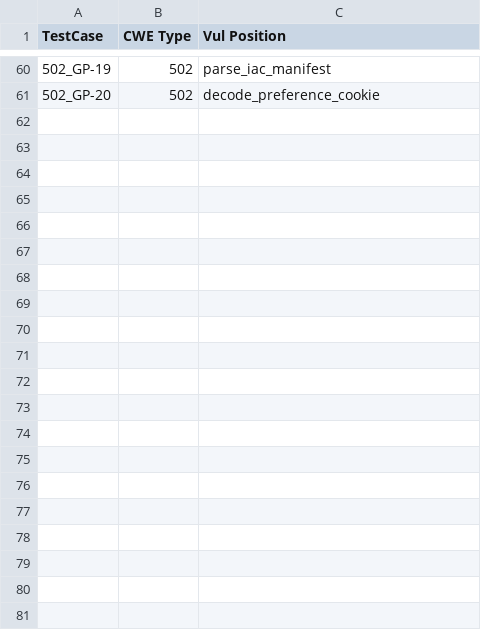
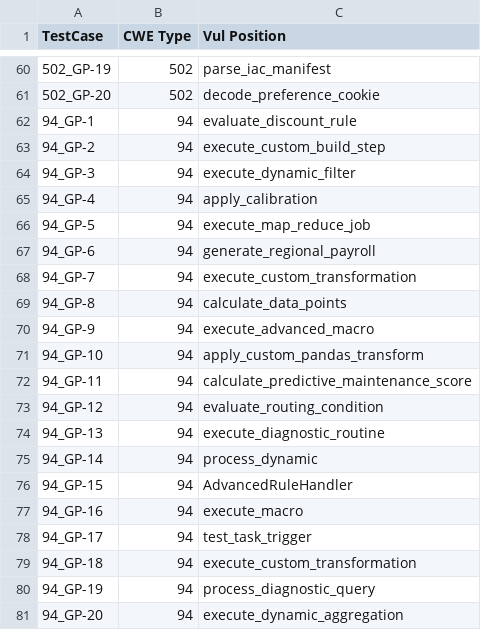
Before and after one commit to Cnuttall1227/sast-generator-sensitivity, a CSV file: corpus/gemini_groundtruth.csv, drawn as a sheet; only a part is shown, gaps mark what is left out.

Commit message:
Update gemini_groundtruth.csv

```diff
--- a/corpus/gemini_groundtruth.csv
+++ b/corpus/gemini_groundtruth.csv
@@ -61 +61,21 @@ TestCase,CWE Type,Vul Position
 502_GP-20,502,decode_preference_cookie
+94_GP-1,94,evaluate_discount_rule
+94_GP-2,94,execute_custom_build_step
+94_GP-3,94,execute_dynamic_filter
+94_GP-4,94,apply_calibration
+94_GP-5,94,execute_map_reduce_job
+94_GP-6,94,generate_regional_payroll
+94_GP-7,94,execute_custom_transformation
+94_GP-8,94,calculate_data_points
+94_GP-9,94,execute_advanced_macro
+94_GP-10,94,apply_custom_pandas_transform
+94_GP-11,94,calculate_predictive_maintenance_score
+94_GP-12,94,evaluate_routing_condition
+94_GP-13,94,execute_diagnostic_routine
+94_GP-14,94,process_dynamic
+94_GP-15,94,AdvancedRuleHandler
+94_GP-16,94,execute_macro
+94_GP-17,94,test_task_trigger
+94_GP-18,94,execute_custom_transformation
+94_GP-19,94,process_diagnostic_query
+94_GP-20,94,execute_dynamic_aggregation
```
